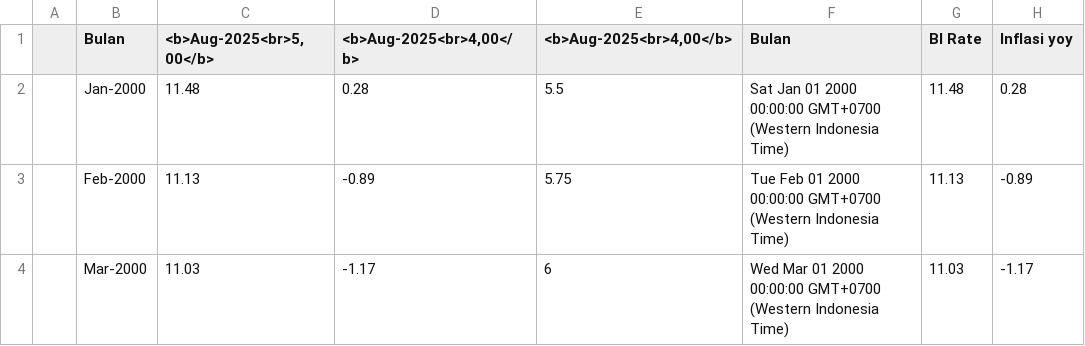
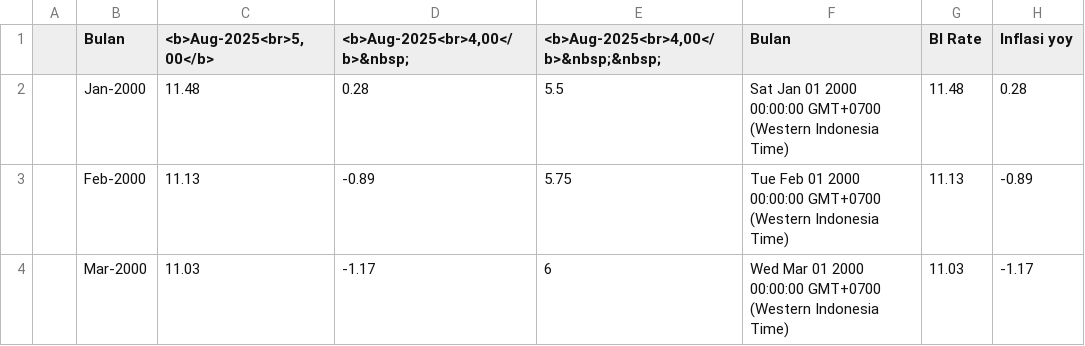
Before and after one commit to datatrust-research/BI-Rate, a CSV file: BI Rate.csv, drawn as a sheet; only a part is shown; the diff names each change by its address in the sheet, - before the commit and + after, or states it on an @@ line.

Commit message:
Update data CSV

```diff
--- a/BI Rate.csv
+++ b/BI Rate.csv
-D1: <b>Aug-2025<br>4,00</b>
+D1: <b>Aug-2025<br>4,00</b>&nbsp;
-E1: <b>Aug-2025<br>4,00</b>
+E1: <b>Aug-2025<br>4,00</b>&nbsp;&nbsp;
```
